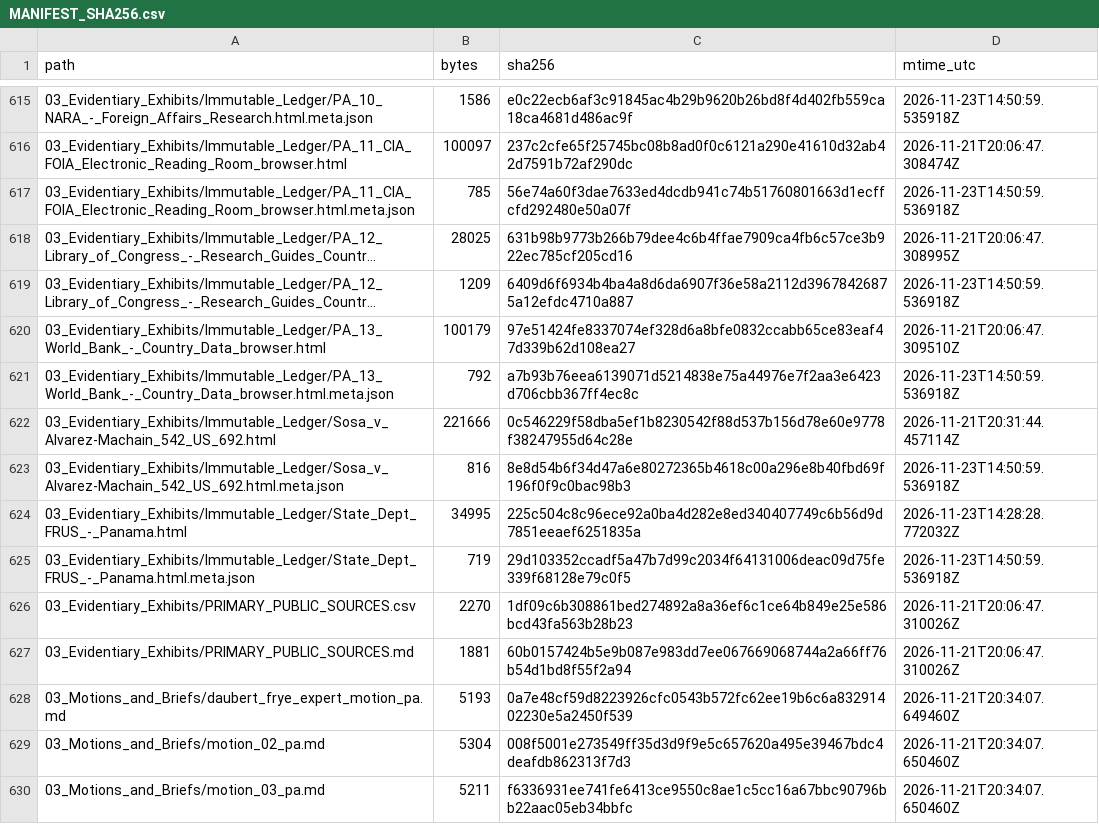
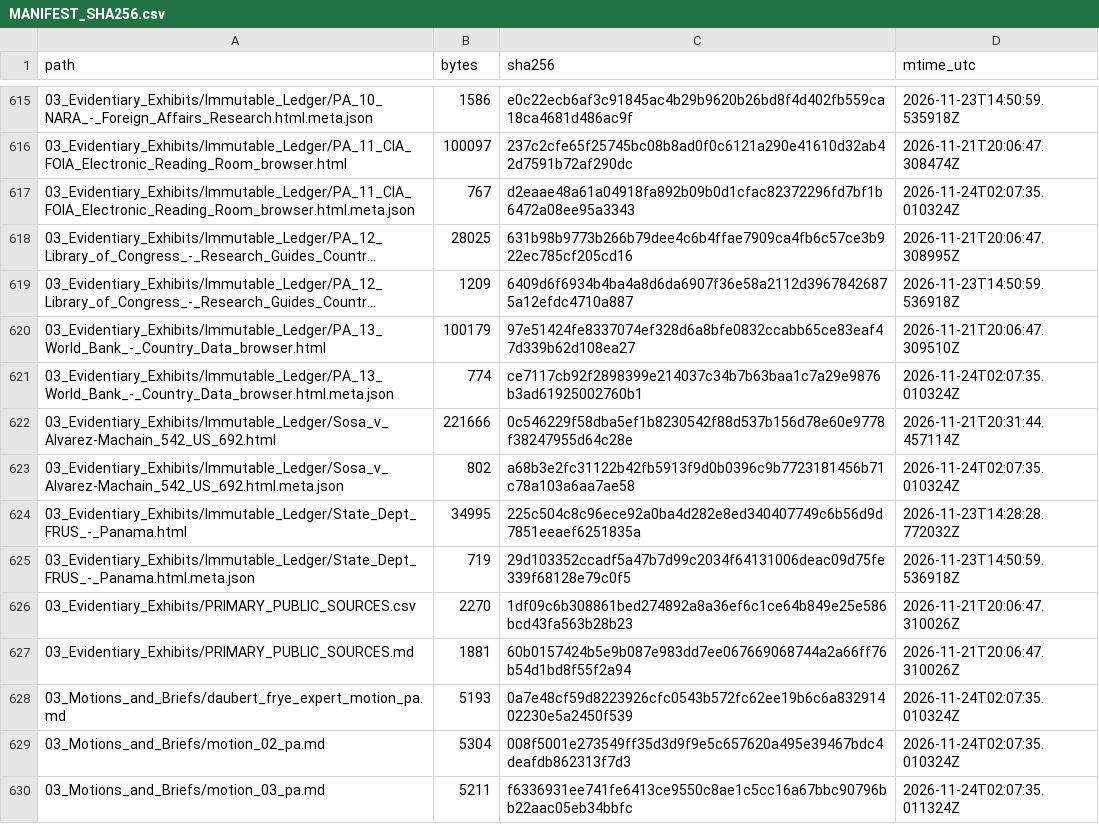
Before and after one commit to GlobalRestitutionAlliance/latam-us-pa-panama-master-litigation, a CSV file: 99_Archives_and_Manifests/MANIFEST_SHA256.csv, drawn as a sheet; only a part is shown, gaps mark what is left out; long unchanged cells end in …; the diff covers the shown part only; the diff names each change by its address in the sheet, - before the commit and + after, or states it on an @@ line.

```diff
--- a/99_Archives_and_Manifests/MANIFEST_SHA256.csv
+++ b/99_Archives_and_Manifests/MANIFEST_SHA256.csv
-B617 (bytes): 785
+B617 (bytes): 767
-C617 (sha256): 56e74a60f3dae7633ed4dcdb941c74b51760801663d1ecffcfd292480e50a07f
+C617 (sha256): d2eaae48a61a04918fa892b09b0d1cfac82372296fd7bf1b6472a08ee95a3343
-D617 (mtime_utc): 2026-11-23T14:50:59.536918Z
+D617 (mtime_utc): 2026-11-24T02:07:35.010324Z
-B621 (bytes): 792
+B621 (bytes): 774
-C621 (sha256): a7b93b76eea6139071d5214838e75a44976e7f2aa3e6423d706cbb367ff4ec8c
+C621 (sha256): ce7117cb92f2898399e214037c34b7b63baa1c7a29e9876b3ad61925002760b1
-D621 (mtime_utc): 2026-11-23T14:50:59.536918Z
+D621 (mtime_utc): 2026-11-24T02:07:35.010324Z
-B623 (bytes): 816
+B623 (bytes): 802
-C623 (sha256): 8e8d54b6f34d47a6e80272365b4618c00a296e8b40fbd69f196f0f9c0bac98b3
+C623 (sha256): a68b3e2fc31122b42fb5913f9d0b0396c9b7723181456b71c78a103a6aa7ae58
-D623 (mtime_utc): 2026-11-23T14:50:59.536918Z
+D623 (mtime_utc): 2026-11-24T02:07:35.010324Z
-D628 (mtime_utc): 2026-11-21T20:34:07.649460Z
+D628 (mtime_utc): 2026-11-24T02:07:35.010324Z
-D629 (mtime_utc): 2026-11-21T20:34:07.650460Z
+D629 (mtime_utc): 2026-11-24T02:07:35.010324Z
-D630 (mtime_utc): 2026-11-21T20:34:07.650460Z
+D630 (mtime_utc): 2026-11-24T02:07:35.011324Z
```
Also changed, not shown: 109 edited cells elsewhere in this file, 03_Evidentiary_Exhibits/CITATION_INDEX.csv, 99_Archives_and_Manifests/CITATION_INDEX.csv, 1 other file.
